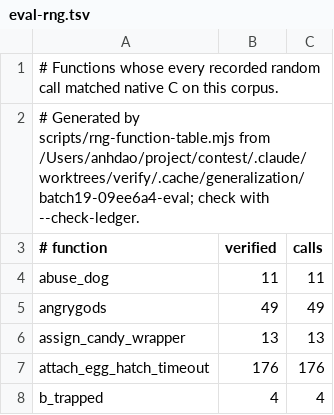
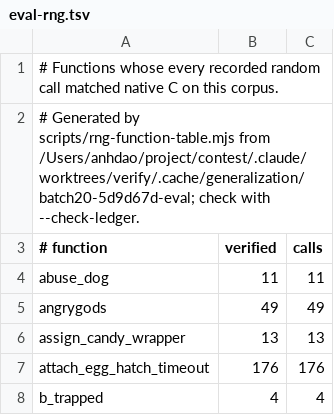
Before and after one commit to daoa0601/teleport-contest, a TSV file: docs/ledger/eval-rng.tsv, drawn as a sheet; only a part is shown.

```diff
--- a/docs/ledger/eval-rng.tsv
+++ b/docs/ledger/eval-rng.tsv
@@ -1,3 +1,3 @@
 # Functions whose every recorded random call matched native C on this corpus.
-# Generated by scripts/rng-function-table.mjs from /Users/anhdao/project/contest/.claude/worktrees/verify/.cache/generalization/batch19-09ee6a4-eval; check with --check-ledger.
+# Generated by scripts/rng-function-table.mjs from /Users/anhdao/project/contest/.claude/worktrees/verify/.cache/generalization/batch20-5d9d67d-eval; check with --check-ledger.
 # function	verified	calls
```
Also changed, not shown: docs/ledger/public-rng.tsv, 1 other file.
